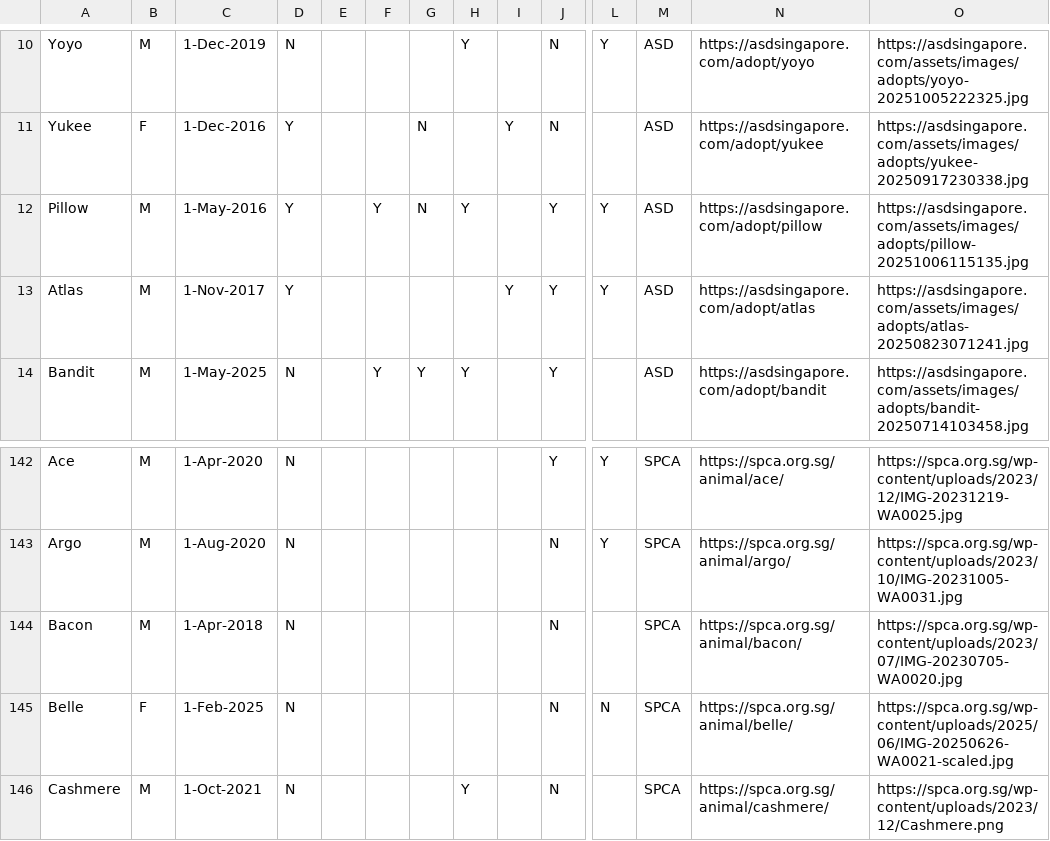
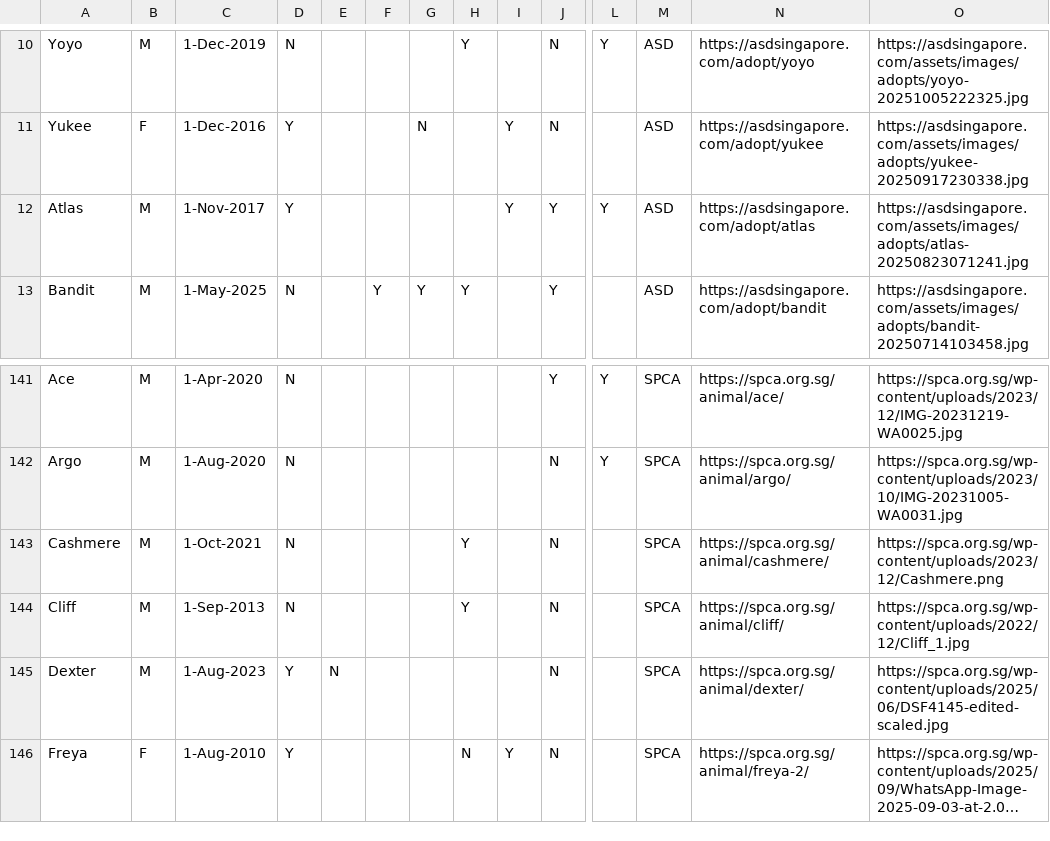
Before and after one commit to Charmainetannlb/Pawright, a CSV file: Data/Doggos17052024 - Sheet1.csv, drawn as a sheet; only a part is shown, gaps mark what is left out; the shorter side is filled out with more unchanged rows; long unchanged cells end in …; rows hold the shown columns only; the diff names each change by its address in the sheet, - before the commit and + after, or states it on an @@ line.

Commit message:
6DecUpdate

```diff
--- a/Data/Doggos17052024 - Sheet1.csv
+++ b/Data/Doggos17052024 - Sheet1.csv
-row 12: Pillow | M | 1-May-2016 | Y |  | Y | N | Y |  | Y | Y | ASD | https://asdsingapore.com/adopt/pillow | https://asdsingapore.com/assets/images/adopts/pillow-20251006115135.jpg
-row 144: Bacon | M | 1-Apr-2018 | N |  |  |  |  |  | N |  | SPCA | https://spca.org.sg/animal/bacon/ | https://spca.org.sg/wp-content/uploads/2023/07/IMG-20230705-WA0020.jpg
-row 145: Belle | F | 1-Feb-2025 | N |  |  |  |  |  | N | N | SPCA | https://spca.org.sg/animal/belle/ | https://spca.org.sg/wp-content/uploads/2025/06/IMG-20250626-WA0021-scaled.jpg
```
